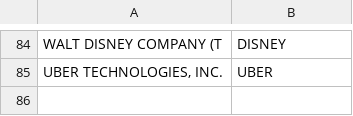
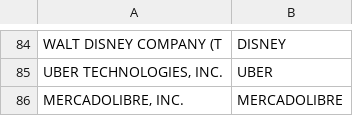
Before and after one commit to sebasilva171923/Python_DEGIRO_02, a CSV file: INPUT/stocknames.csv, drawn as a sheet; only a part is shown, gaps mark what is left out; the diff names each change by its address in the sheet, - before the commit and + after, or states it on an @@ line.

Commit message:
update-stocknames

```diff
--- a/INPUT/stocknames.csv
+++ b/INPUT/stocknames.csv
+row 86: MERCADOLIBRE, INC. | MERCADOLIBRE
```
